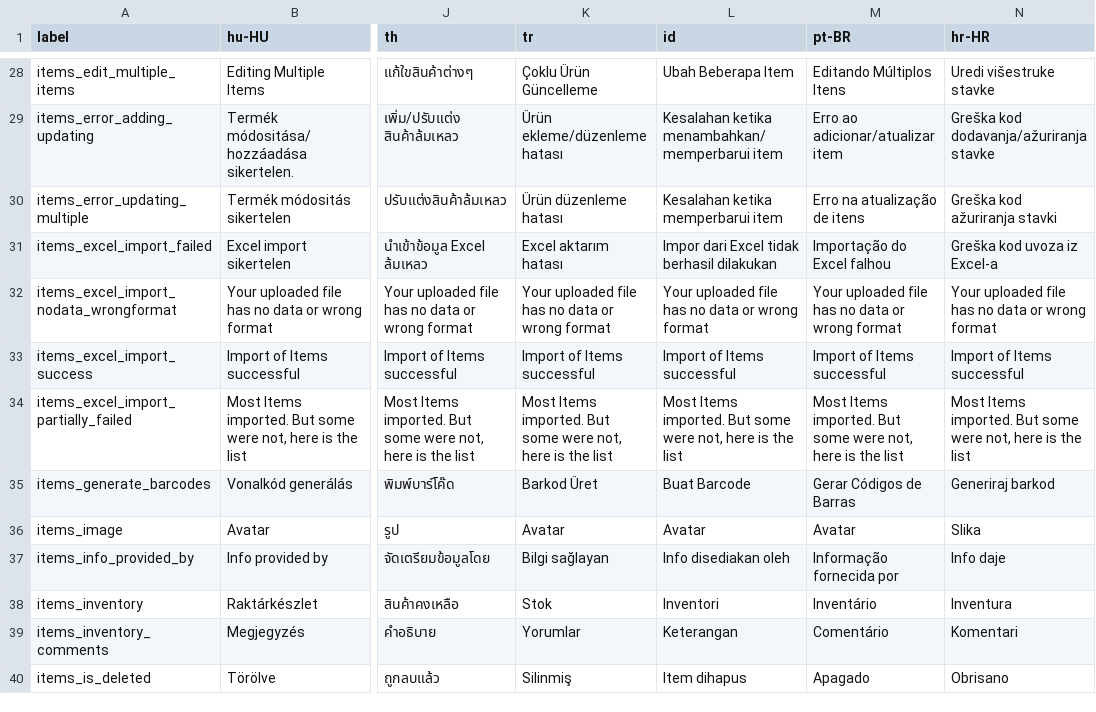
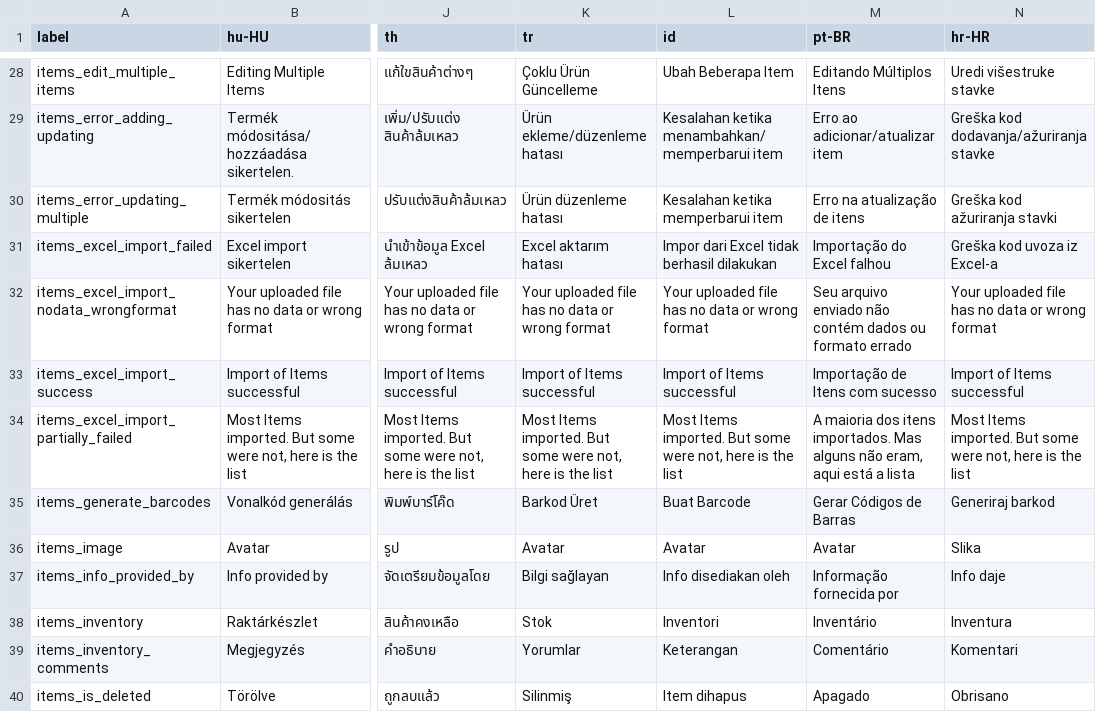
Before and after one commit to Gillmour/opensourcepos, a CSV file: translations/items_lang.csv, drawn as a sheet; only a part is shown, gaps mark what is left out; the diff names each change by its address in the sheet, - before the commit and + after, or states it on an @@ line.

```diff
--- a/translations/items_lang.csv
+++ b/translations/items_lang.csv
-M32 (pt-BR): Your uploaded file has no data or wrong format
+M32 (pt-BR): Seu arquivo enviado não contém dados ou formato errado
-M33 (pt-BR): Import of Items successful
+M33 (pt-BR): Importação de Itens com sucesso
-M34 (pt-BR): Most Items imported. But some were not, here is the list
+M34 (pt-BR): A maioria dos itens importados. Mas alguns não eram, aqui está a lista
```
Also changed, not shown: translations/config_lang.csv, translations/customers_lang.csv, 2 other files.
